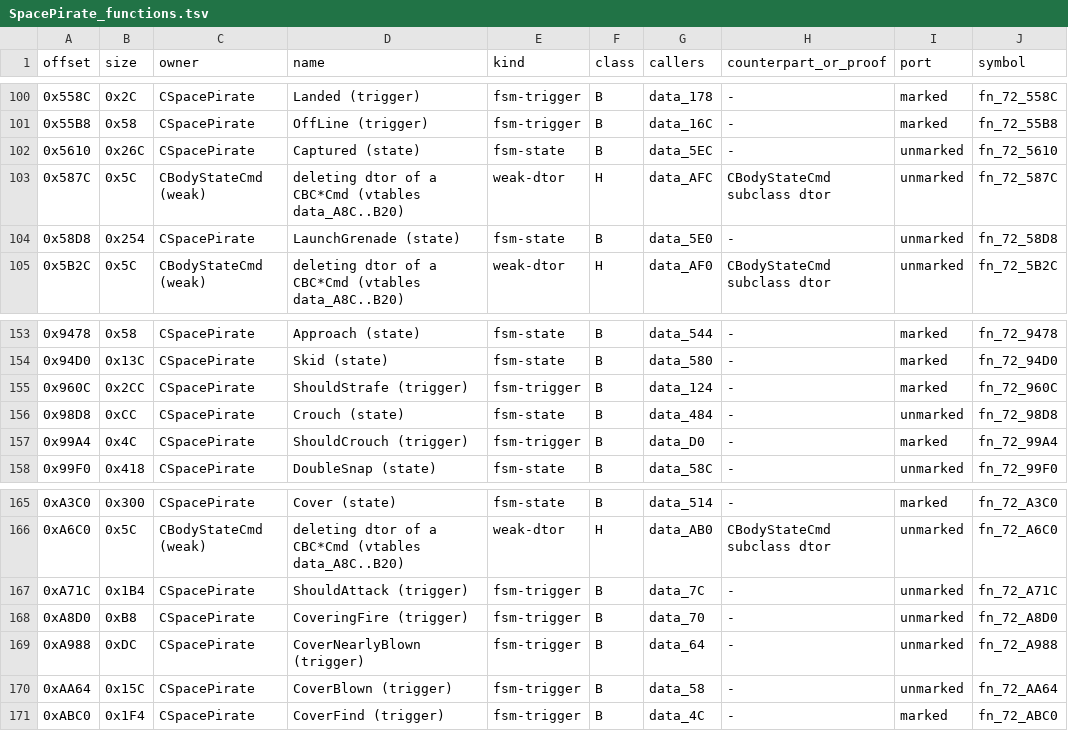
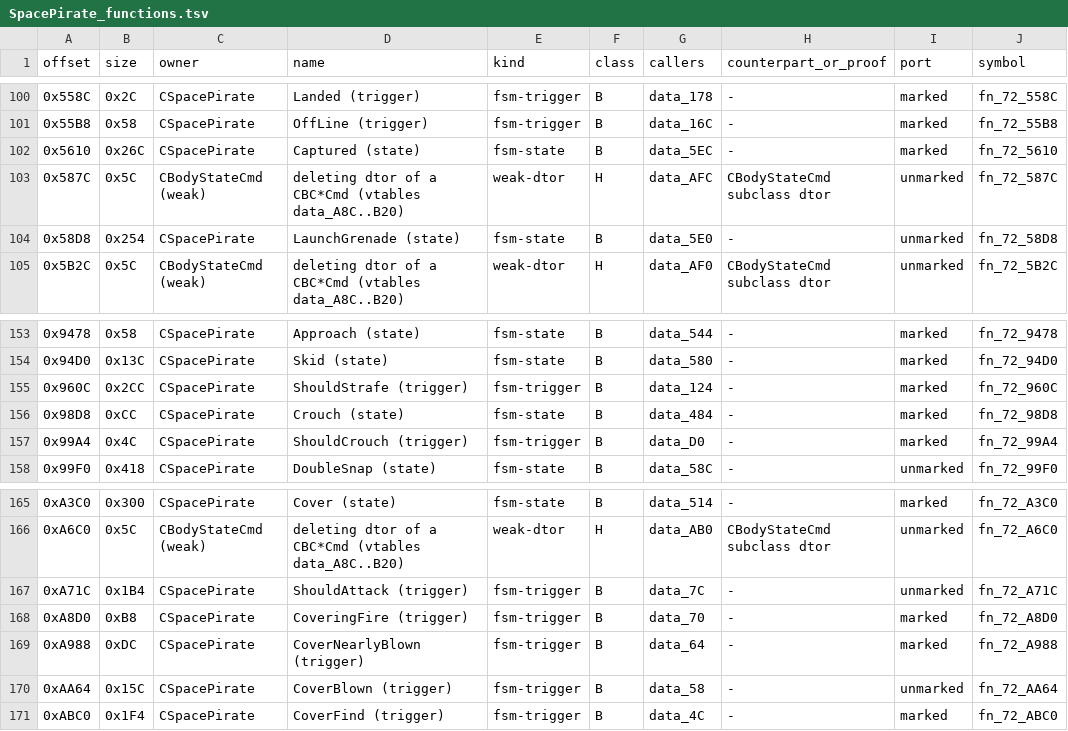
Before and after one commit to NitrosGits/MetroidPrime2Port-DSU, a TSV file: docs/module-analysis/SpacePirate_functions.tsv, drawn as a sheet; only a part is shown, gaps mark what is left out.

Commit message:
port: CSpacePirate Bounce, PathFindEx, LaunchGrenade and Captured had Activate/Update swapped vs retail's message dispatch; gcov-mark Crouch 98D8, Captured 5610, CoverNearlyBlown A988, CoveringFire A8D0 (spacepirate_force4.py); drop duplicate markers

```diff
--- a/docs/module-analysis/SpacePirate_functions.tsv
+++ b/docs/module-analysis/SpacePirate_functions.tsv
@@ -101,3 +101,3 @@ offset	size	owner	name	kind	class	callers	counterpart_or_proof	port	symbol
 0x55B8	0x58	CSpacePirate	OffLine (trigger)	fsm-trigger	B	data_16C	-	marked	fn_72_55B8
-0x5610	0x26C	CSpacePirate	Captured (state)	fsm-state	B	data_5EC	-	unmarked	fn_72_5610
+0x5610	0x26C	CSpacePirate	Captured (state)	fsm-state	B	data_5EC	-	marked	fn_72_5610
 0x587C	0x5C	CBodyStateCmd (weak)	deleting dtor of a CBC*Cmd (vtables data_A8C..B20)	weak-dtor	H	data_AFC	CBodyStateCmd subclass dtor	unmarked	fn_72_587C
@@ -155,3 +155,3 @@ offset	size	owner	name	kind	class	callers	counterpart_or_proof	port	symbol
 0x960C	0x2CC	CSpacePirate	ShouldStrafe (trigger)	fsm-trigger	B	data_124	-	marked	fn_72_960C
-0x98D8	0xCC	CSpacePirate	Crouch (state)	fsm-state	B	data_484	-	unmarked	fn_72_98D8
+0x98D8	0xCC	CSpacePirate	Crouch (state)	fsm-state	B	data_484	-	marked	fn_72_98D8
 0x99A4	0x4C	CSpacePirate	ShouldCrouch (trigger)	fsm-trigger	B	data_D0	-	marked	fn_72_99A4
@@ -167,4 +167,4 @@ offset	size	owner	name	kind	class	callers	counterpart_or_proof	port	symbol
 0xA71C	0x1B4	CSpacePirate	ShouldAttack (trigger)	fsm-trigger	B	data_7C	-	unmarked	fn_72_A71C
-0xA8D0	0xB8	CSpacePirate	CoveringFire (trigger)	fsm-trigger	B	data_70	-	unmarked	fn_72_A8D0
-0xA988	0xDC	CSpacePirate	CoverNearlyBlown (trigger)	fsm-trigger	B	data_64	-	unmarked	fn_72_A988
+0xA8D0	0xB8	CSpacePirate	CoveringFire (trigger)	fsm-trigger	B	data_70	-	marked	fn_72_A8D0
+0xA988	0xDC	CSpacePirate	CoverNearlyBlown (trigger)	fsm-trigger	B	data_64	-	marked	fn_72_A988
 0xAA64	0x15C	CSpacePirate	CoverBlown (trigger)	fsm-trigger	B	data_58	-	unmarked	fn_72_AA64
```
Also changed, not shown: 4 other files.
